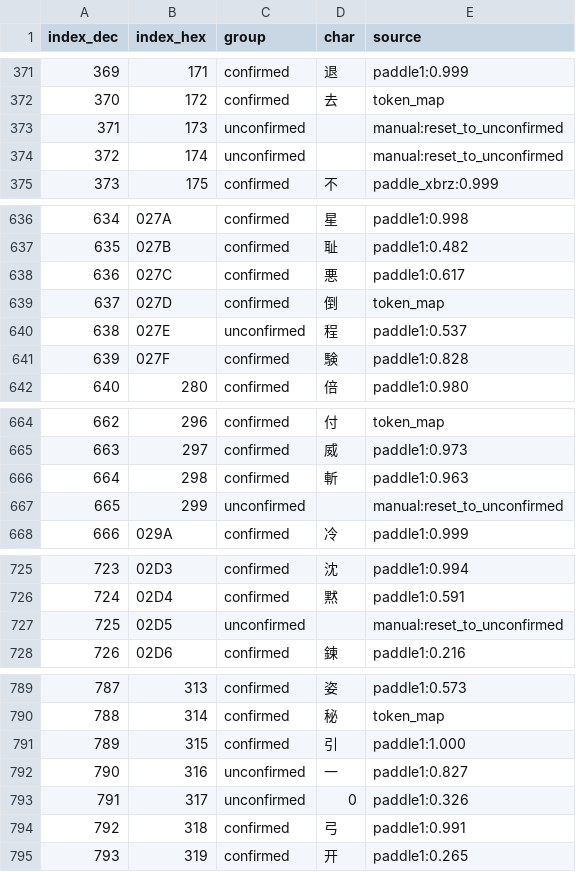
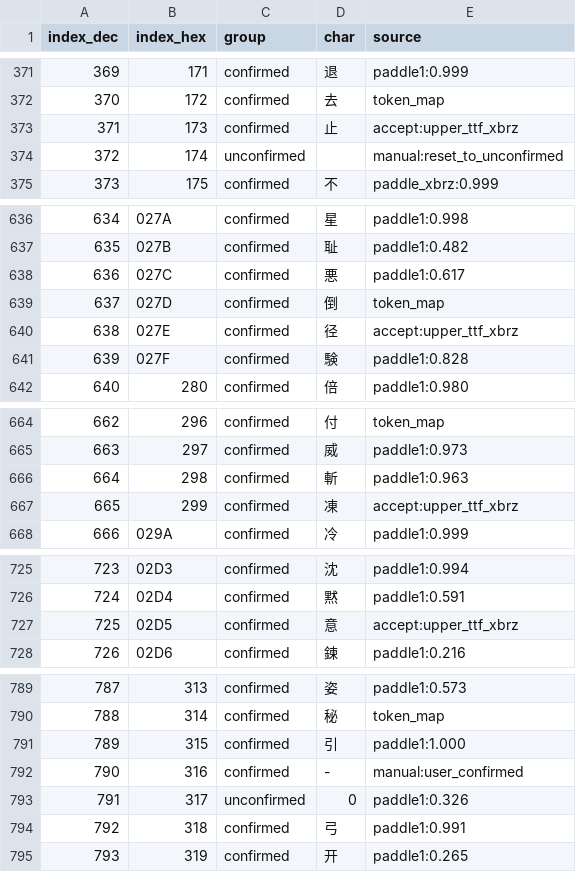
Before and after one commit to nE0sIghT/langrisser-5-translation, a CSV file: data/font_mapping/groups_report.csv, drawn as a sheet; only a part is shown, gaps mark what is left out; the diff covers the shown part only.

```diff
--- a/data/font_mapping/groups_report.csv
+++ b/data/font_mapping/groups_report.csv
@@ -372,3 +372,3 @@ index_dec,index_hex,group,char,source
 370,172,confirmed,去,token_map
-371,173,unconfirmed,,manual:reset_to_unconfirmed
+371,173,confirmed,止,accept:upper_ttf_xbrz
 372,174,unconfirmed,,manual:reset_to_unconfirmed
@@ -639,3 +639,3 @@ index_dec,index_hex,group,char,source
 637,027D,confirmed,倒,token_map
-638,027E,unconfirmed,程,paddle1:0.537
+638,027E,confirmed,径,accept:upper_ttf_xbrz
 639,027F,confirmed,験,paddle1:0.828
@@ -666,3 +666,3 @@ index_dec,index_hex,group,char,source
 664,298,confirmed,斬,paddle1:0.963
-665,299,unconfirmed,,manual:reset_to_unconfirmed
+665,299,confirmed,凍,accept:upper_ttf_xbrz
 666,029A,confirmed,冷,paddle1:0.999
@@ -726,3 +726,3 @@ index_dec,index_hex,group,char,source
 724,02D4,confirmed,黙,paddle1:0.591
-725,02D5,unconfirmed,,manual:reset_to_unconfirmed
+725,02D5,confirmed,意,accept:upper_ttf_xbrz
 726,02D6,confirmed,鍊,paddle1:0.216
@@ -791,3 +791,3 @@ index_dec,index_hex,group,char,source
 789,315,confirmed,引,paddle1:1.000
-790,316,unconfirmed,一,paddle1:0.827
+790,316,confirmed,-,manual:user_confirmed
 791,317,unconfirmed,0,paddle1:0.326
```
Also changed, not shown: 75 edited cells elsewhere in this file, 1 other file.
